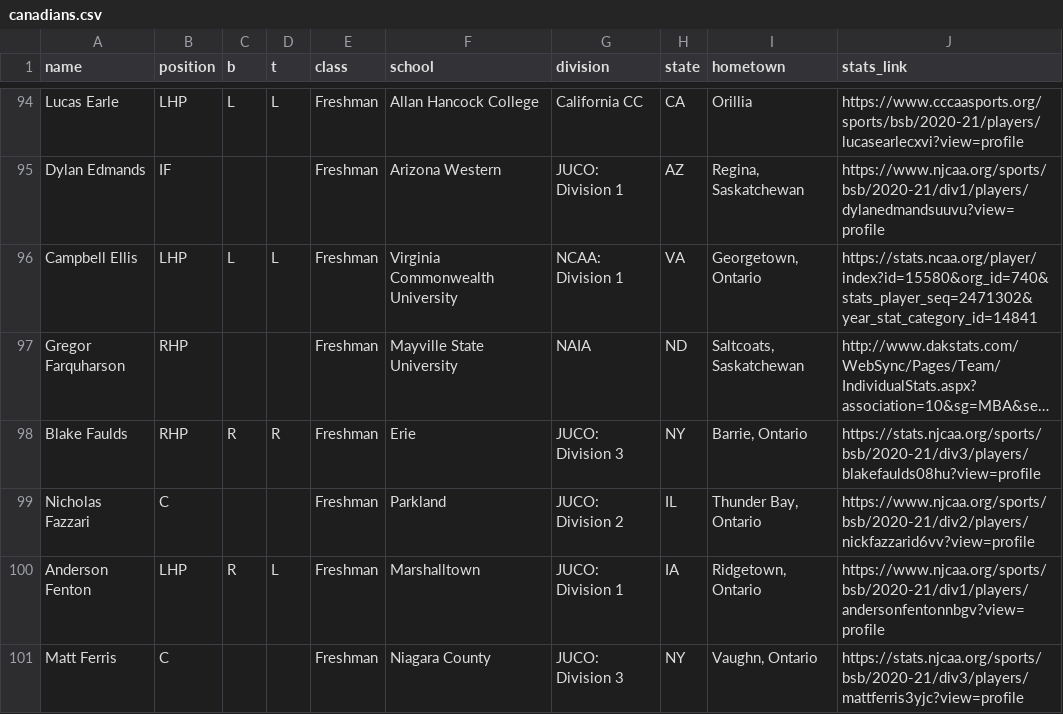
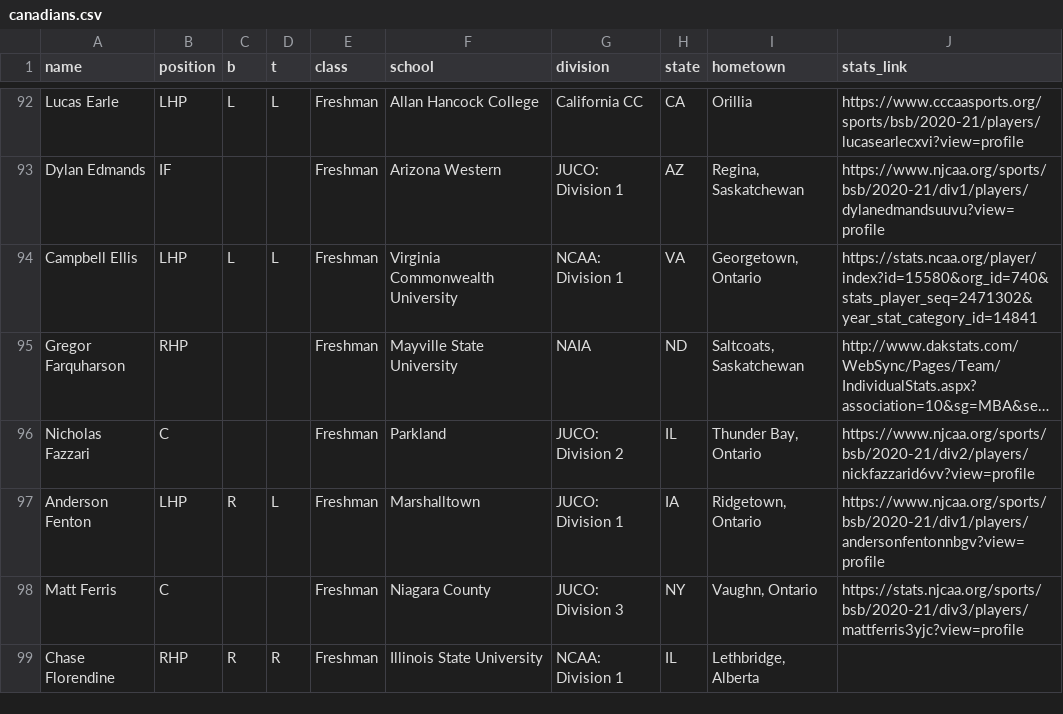
Before and after one commit to peteb206/pete_berryman_baseball, a CSV file: Projects/Canadian_Baseball_Network/canadians.csv, drawn as a sheet; only a part is shown, gaps mark what is left out; the shorter side is filled out with more unchanged rows; long unchanged cells end in …; removed rows and columns are numbered as before the commit, all else as after; the diff covers the shown part only; the diff names each change by its address in the sheet, - before the commit and + after, or states it on an @@ line.

```diff
--- a/Projects/Canadian_Baseball_Network/canadians.csv
+++ b/Projects/Canadian_Baseball_Network/canadians.csv
-row 98: Blake Faulds | RHP | R | R | Freshman | Erie | JUCO: Division 3 | NY | Barrie, Ontario | https://stats.njcaa.org/sports/bsb/2020-21/div3/players/blakefaulds08hu?view=profile
```
Also changed, not shown: 1 added row and 15 removed rows elsewhere in this file.
